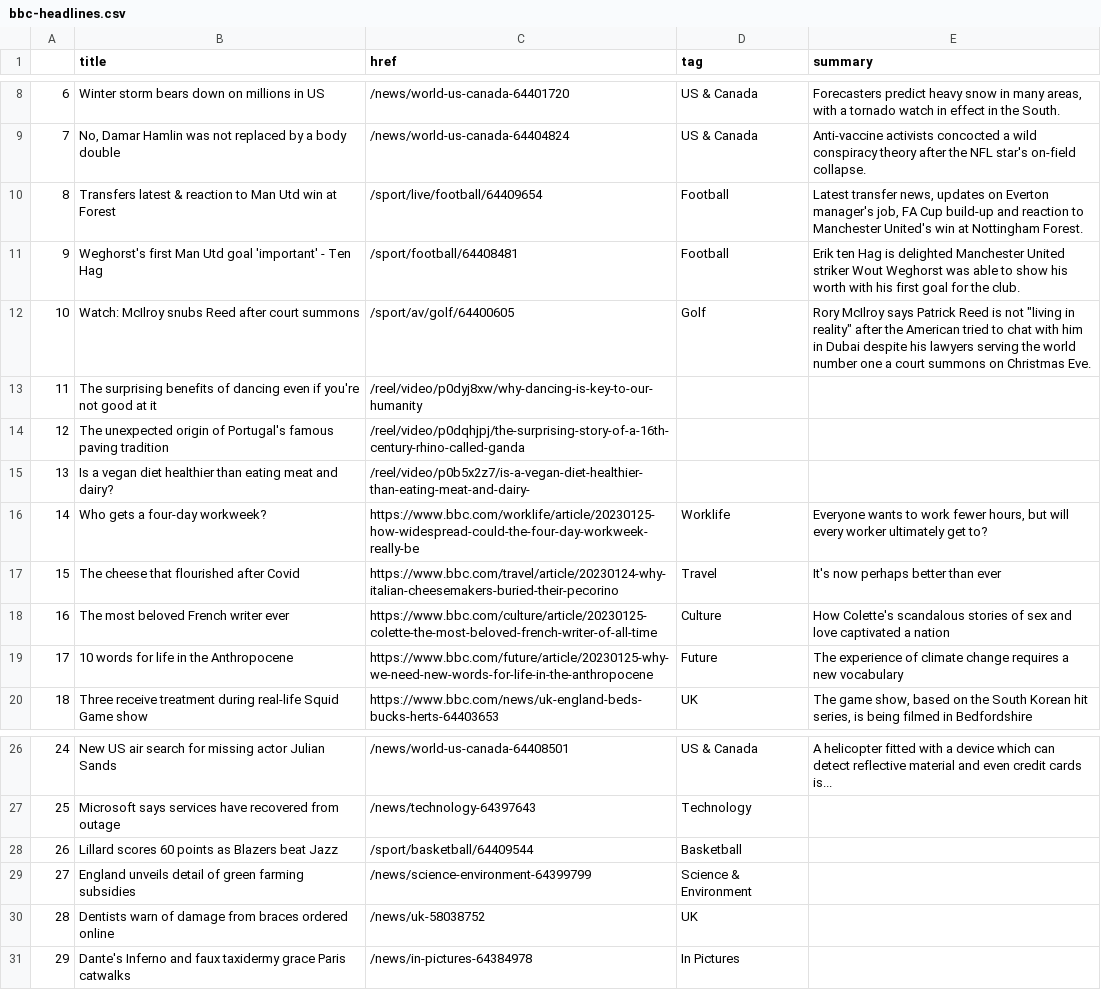
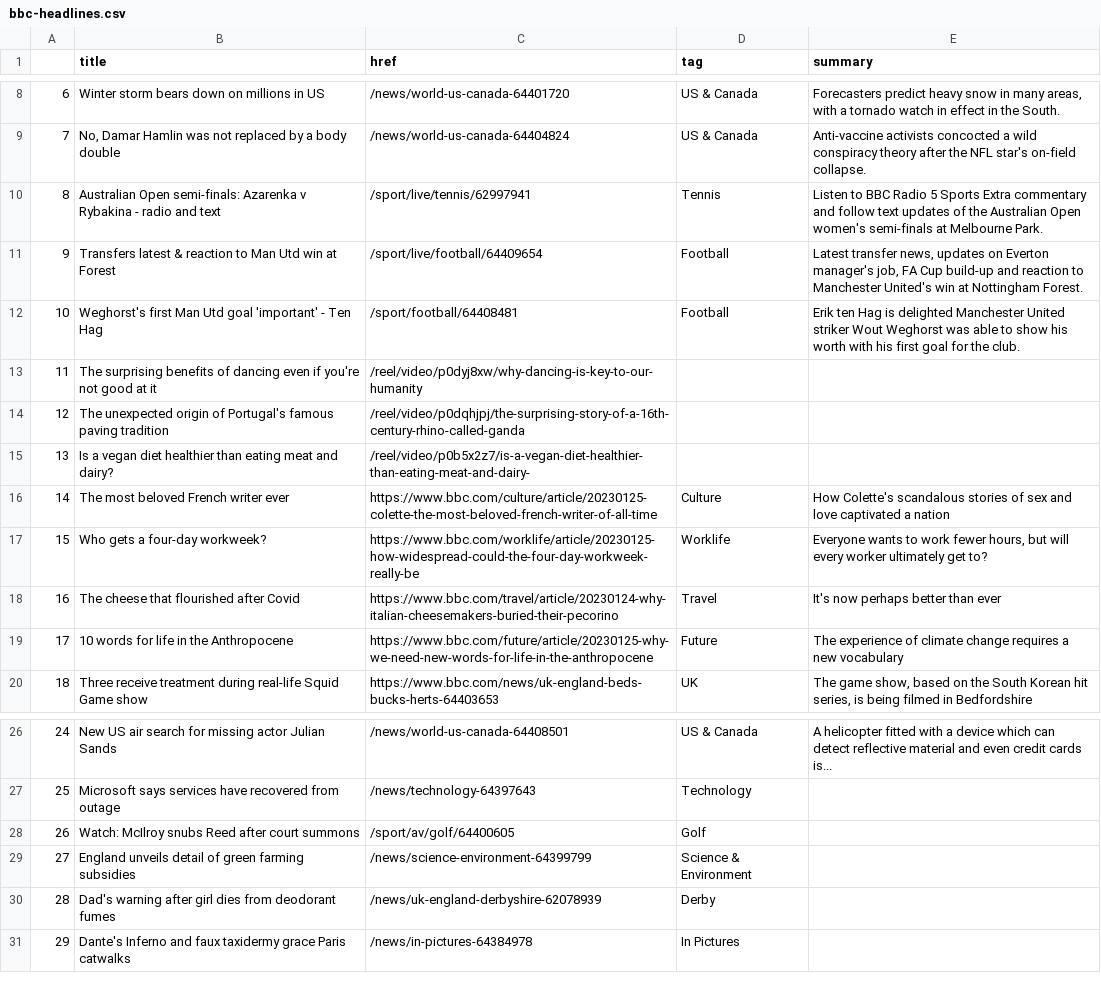
Before and after one commit to jjs021/auto_scraper, a CSV file: bbc-headlines.csv, drawn as a sheet; only a part is shown, gaps mark what is left out; removed rows and columns are numbered as before the commit, all else as after; the diff names each change by its address in the sheet, - before the commit and + after, or states it on an @@ line.

```diff
--- a/bbc-headlines.csv
+++ b/bbc-headlines.csv
+row 10: 8 | Australian Open semi-finals: Azarenka v Rybakina - radio and text | /sport/live/tennis/62997941 | Tennis | Listen to BBC Radio 5 Sports Extra commentary and follow text updates of the Australian Open women's semi-finals at Melbourne Park.
@@ column A renumbered between rows 11 and 18 @@
-row 12: 10 | Watch: McIlroy snubs Reed after court summons | /sport/av/golf/64400605 | Golf | Rory McIlroy says Patrick Reed is not "living in reality" after the American tried to chat with him in Dubai despite his lawyers serving the world number one a court summons on Christmas Eve.
@@ row 18 moved to row 16: 14 @@
-row 28: 26 | Lillard scores 60 points as Blazers beat Jazz | /sport/basketball/64409544 | Basketball
+row 28: 26 | Watch: McIlroy snubs Reed after court summons | /sport/av/golf/64400605 | Golf
-row 30: 28 | Dentists warn of damage from braces ordered online | /news/uk-58038752 | UK
+row 30: 28 | Dad's warning after girl dies from deodorant fumes | /news/uk-england-derbyshire-62078939 | Derby
```
